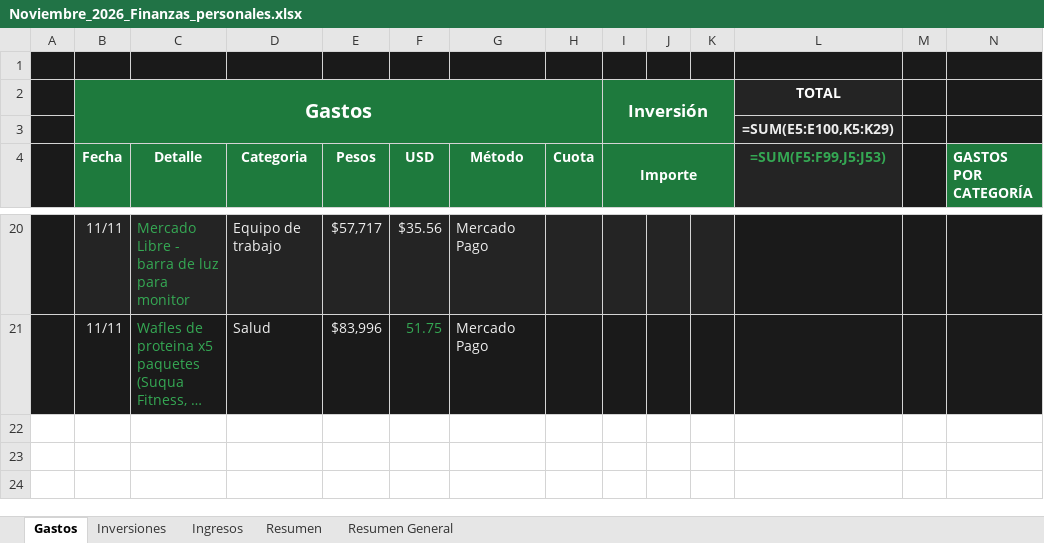
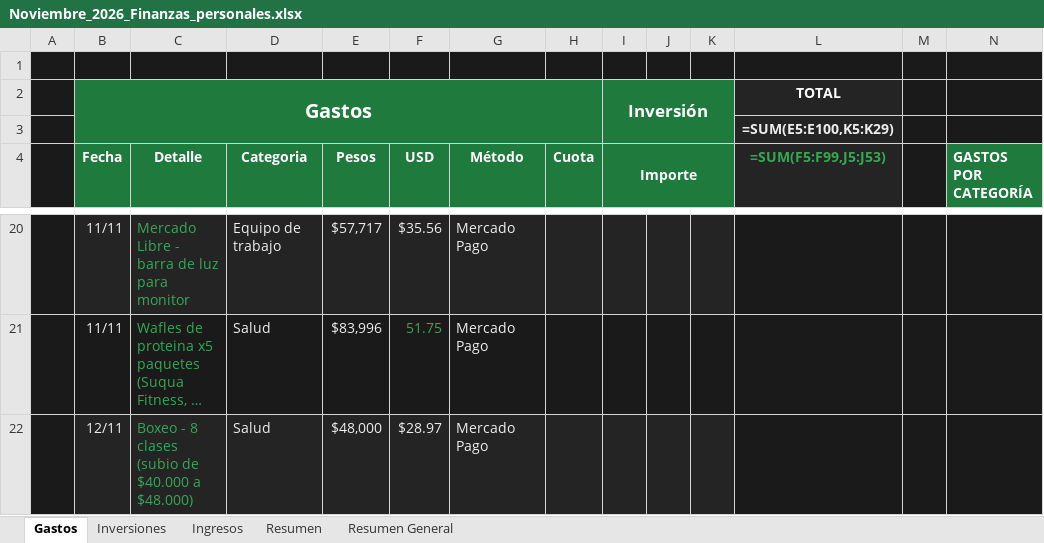
Before and after one commit to Santinodan/Claude, an Excel workbook: Finanzas/Planillas/Noviembre_2026_Finanzas_personales.xlsx, sheet Gastos, drawn as a sheet; only a part is shown, gaps mark what is left out; long unchanged cells end in …; values as stored, in another font and other column widths than the file's, no borders; formulas without a stored value are shown as written; charts and pictures not drawn; rows hold the shown columns only; the diff names each change by its address in the sheet, - before the commit and + after, or states it on an @@ line.

```diff
--- a/Finanzas/Planillas/Noviembre_2026_Finanzas_personales.xlsx (sheet Gastos)
+++ b/Finanzas/Planillas/Noviembre_2026_Finanzas_personales.xlsx (sheet Gastos)
+row 22:  | 12/11 | Boxeo - 8 clases (subio de $40.000 a $48.000) | Salud | $48,000 | $28.97 | Mercado Pago
```
Also changed, not shown: 3 other files.
